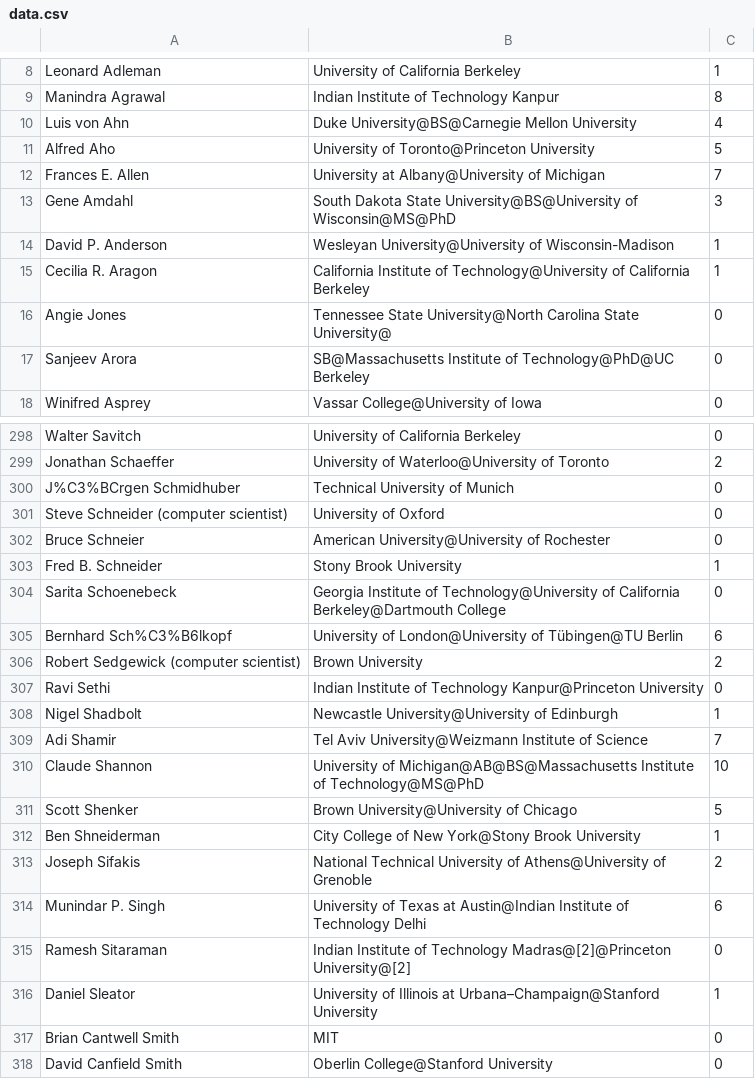
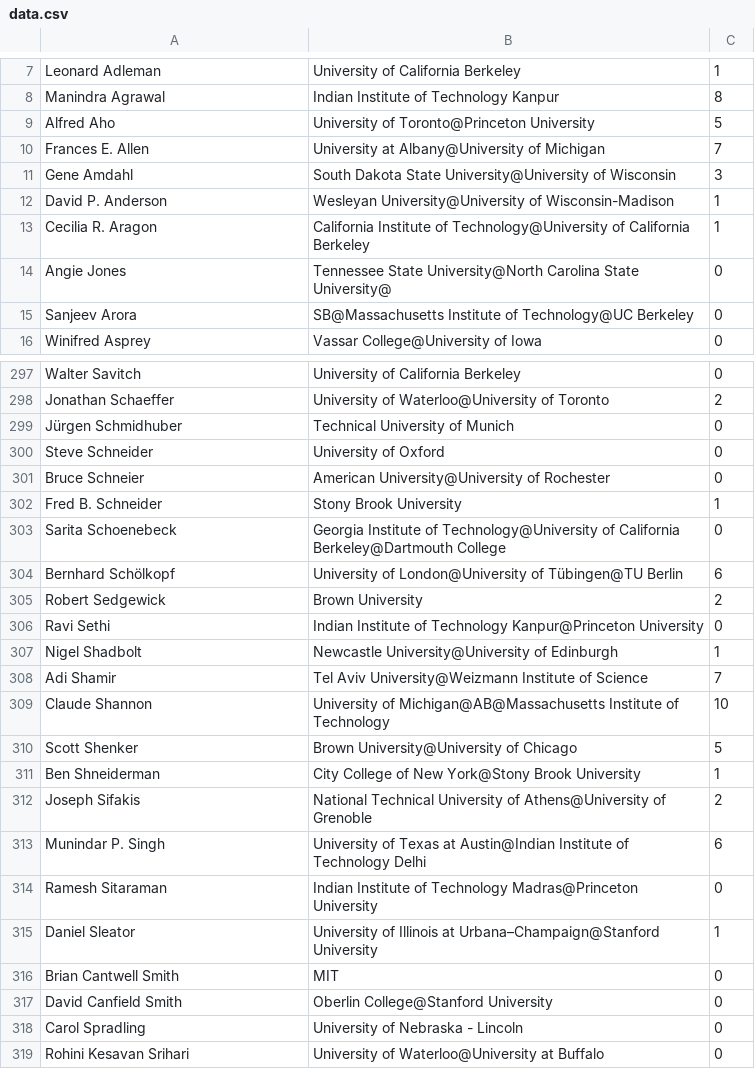
Before and after one commit to christinasamara/ChordMaster, a CSV file: data.csv, drawn as a sheet; only a part is shown, gaps mark what is left out; the shorter side is filled out with more unchanged rows; the diff covers the shown part only.

```diff
--- a/data.csv
+++ b/data.csv
@@ -9,6 +8,5 @@ Leonard Adleman,University of California Berkeley,1
 Manindra Agrawal,Indian Institute of Technology Kanpur,8
-Luis von Ahn,Duke University@BS@Carnegie Mellon University,4
 Alfred Aho,University of Toronto@Princeton University,5
 Frances E. Allen,University at Albany@University of Michigan,7
-Gene Amdahl,South Dakota State University@BS@University of Wisconsin@MS@PhD,3
+Gene Amdahl,South Dakota State University@University of Wisconsin,3
 David P. Anderson,Wesleyan University@University of Wisconsin-Madison,1
@@ -16,3 +14,3 @@ Cecilia R. Aragon,California Institute of Technology@University of California Be
 Angie Jones,Tennessee State University@North Carolina State University@,0
-Sanjeev Arora,SB@Massachusetts Institute of Technology@PhD@UC Berkeley,0
+Sanjeev Arora,SB@Massachusetts Institute of Technology@UC Berkeley,0
 Winifred Asprey,Vassar College@University of Iowa,0
@@ -299,4 +298,4 @@ Walter Savitch,University of California Berkeley,0
 Jonathan Schaeffer,University of Waterloo@University of Toronto,2
-J%C3%BCrgen Schmidhuber,Technical University of Munich,0
-Steve Schneider (computer scientist),University of Oxford,0
+Jürgen Schmidhuber,Technical University of Munich,0
+Steve Schneider,University of Oxford,0
 Bruce Schneier,American University@University of Rochester,0
@@ -304,4 +303,4 @@ Fred B. Schneider,Stony Brook University,1
 Sarita Schoenebeck,Georgia Institute of Technology@University of California Berkeley@Dartmouth College,0
-Bernhard Sch%C3%B6lkopf,University of London@University of Tübingen@TU Berlin,6
-Robert Sedgewick (computer scientist),Brown University,2
+Bernhard Schölkopf,University of London@University of Tübingen@TU Berlin,6
+Robert Sedgewick,Brown University,2
 Ravi Sethi,Indian Institute of Technology Kanpur@Princeton University,0
@@ -309,3 +308,3 @@ Nigel Shadbolt,Newcastle University@University of Edinburgh,1
 Adi Shamir,Tel Aviv University@Weizmann Institute of Science,7
-Claude Shannon,University of Michigan@AB@BS@Massachusetts Institute of Technology@MS@PhD,10
+Claude Shannon,University of Michigan@AB@Massachusetts Institute of Technology,10
 Scott Shenker,Brown University@University of Chicago,5
@@ -314,3 +313,3 @@ Joseph Sifakis,National Technical University of Athens@University of Grenoble,2
 Munindar P. Singh,University of Texas at Austin@Indian Institute of Technology Delhi,6
-Ramesh Sitaraman,Indian Institute of Technology Madras@[2]@Princeton University@[2],0
+Ramesh Sitaraman,Indian Institute of Technology Madras@Princeton University,0
 Daniel Sleator,University of Illinois at Urbana–Champaign@Stanford University,1
```
Also changed, not shown: 1 added row, 1 removed row and 66 edited cells elsewhere in this file, full_data.csv, 1 other file.
